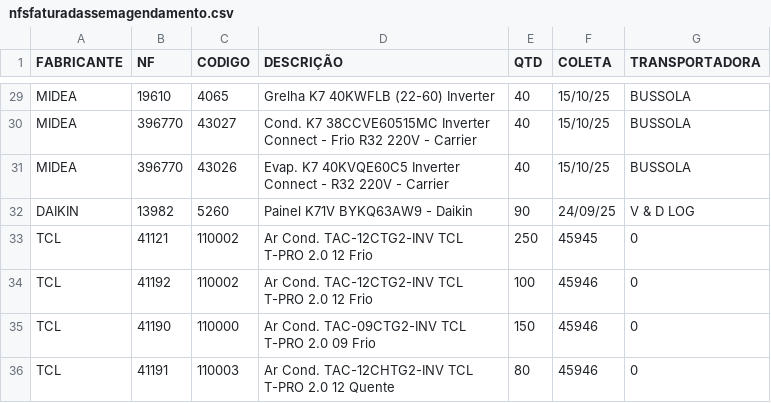
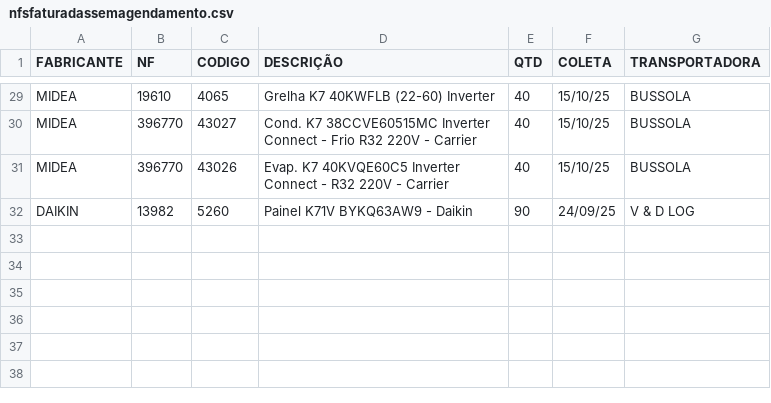
Before and after one commit to discomerciologistica/agendamentos, a CSV file: nfsfaturadassemagendamento.csv, drawn as a sheet; only a part is shown, gaps mark what is left out.

Commit message:
Update nfsfaturadassemagendamento.csv

```diff
--- a/nfsfaturadassemagendamento.csv
+++ b/nfsfaturadassemagendamento.csv
@@ -32,5 +32 @@ MIDEA,396770,43026,Evap. K7 40KVQE60C5 Inverter Connect - R32 220V - Carrier,40,
 DAIKIN,13982,5260,Painel K71V BYKQ63AW9  - Daikin,90,24/09/25,V & D LOG
-TCL,41121,110002,Ar Cond. TAC-12CTG2-INV TCL T-PRO 2.0  12 Frio,250,45945,0
-TCL,41192,110002,Ar Cond. TAC-12CTG2-INV TCL T-PRO 2.0  12 Frio,100,45946,0
-TCL,41190,110000,Ar Cond. TAC-09CTG2-INV TCL T-PRO 2.0  09 Frio,150,45946,0
-TCL,41191,110003,Ar Cond. TAC-12CHTG2-INV TCL T-PRO 2.0  12 Quente,80,45946,0
```
